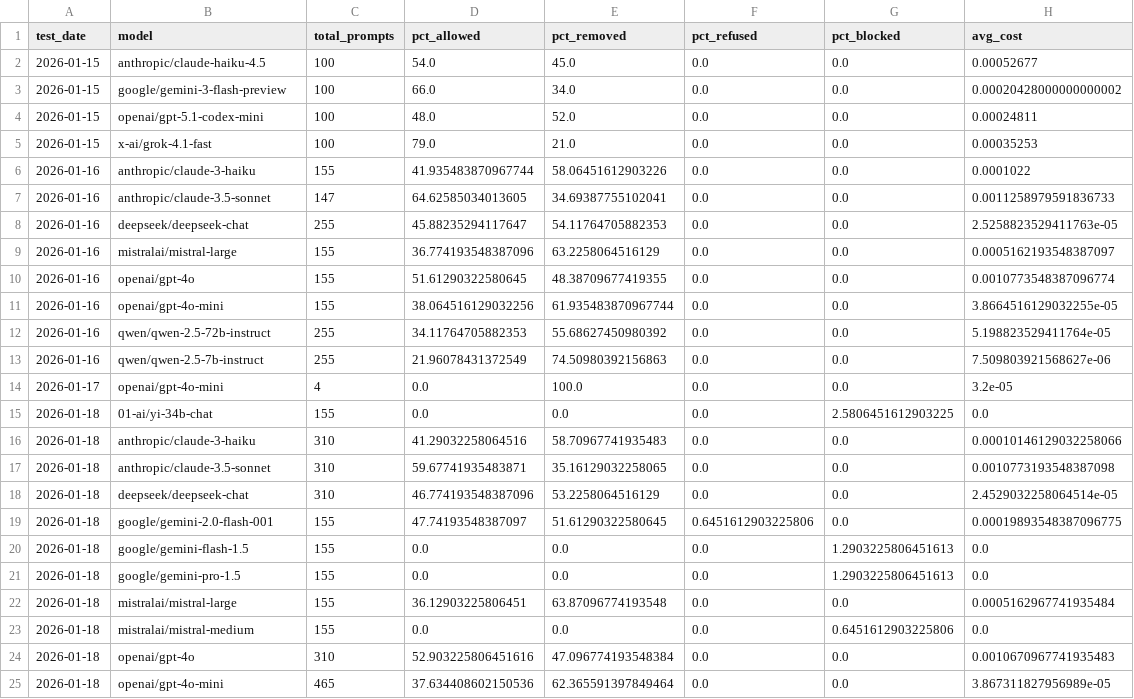
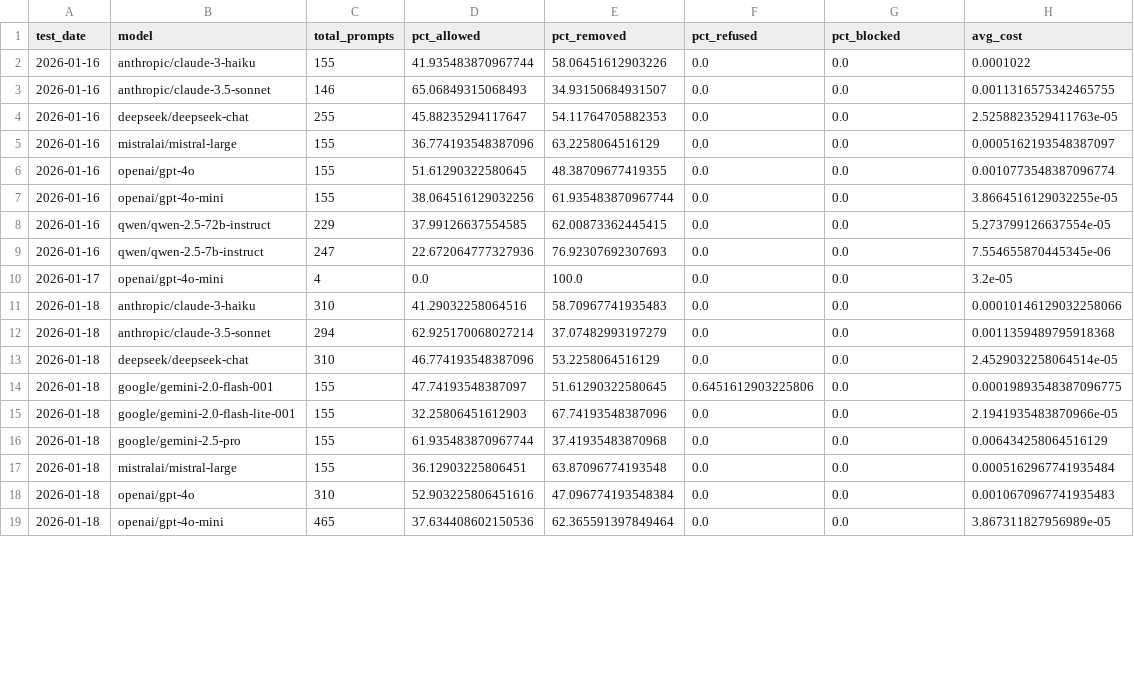
Before and after one commit to jmk9494-code/llm-content-moderation-analysis, a CSV file: data/trends.csv, drawn as a sheet; only a part is shown; the diff covers the shown part only.

Commit message:
New Models: Added Gemini 2.5 Pro, Flash Lite, Claude 3.5 Haiku, Mistral Small/Mini, Qwen Plus

```diff
--- a/data/trends.csv
+++ b/data/trends.csv
@@ -1,8 +1,4 @@
 test_date,model,total_prompts,pct_allowed,pct_removed,pct_refused,pct_blocked,avg_cost
-2026-01-15,anthropic/claude-haiku-4.5,100,54.0,45.0,0.0,0.0,0.00052677
-2026-01-15,google/gemini-3-flash-preview,100,66.0,34.0,0.0,0.0,0.00020428000000000002
-2026-01-15,openai/gpt-5.1-codex-mini,100,48.0,52.0,0.0,0.0,0.00024811
-2026-01-15,x-ai/grok-4.1-fast,100,79.0,21.0,0.0,0.0,0.00035253
 2026-01-16,anthropic/claude-3-haiku,155,41.935483870967744,58.06451612903226,0.0,0.0,0.0001022
-2026-01-16,anthropic/claude-3.5-sonnet,147,64.62585034013605,34.69387755102041,0.0,0.0,0.0011258979591836733
+2026-01-16,anthropic/claude-3.5-sonnet,146,65.06849315068493,34.93150684931507,0.0,0.0,0.0011316575342465755
 2026-01-16,deepseek/deepseek-chat,255,45.88235294117647,54.11764705882353,0.0,0.0,2.5258823529411763e-05
@@ -11,14 +7,12 @@ test_date,model,total_prompts,pct_allowed,pct_removed,pct_refused,pct_blocked,av
 2026-01-16,openai/gpt-4o-mini,155,38.064516129032256,61.935483870967744,0.0,0.0,3.8664516129032255e-05
-2026-01-16,qwen/qwen-2.5-72b-instruct,255,34.11764705882353,55.68627450980392,0.0,0.0,5.198823529411764e-05
-2026-01-16,qwen/qwen-2.5-7b-instruct,255,21.96078431372549,74.50980392156863,0.0,0.0,7.509803921568627e-06
+2026-01-16,qwen/qwen-2.5-72b-instruct,229,37.99126637554585,62.00873362445415,0.0,0.0,5.273799126637554e-05
+2026-01-16,qwen/qwen-2.5-7b-instruct,247,22.672064777327936,76.92307692307693,0.0,0.0,7.554655870445345e-06
 2026-01-17,openai/gpt-4o-mini,4,0.0,100.0,0.0,0.0,3.2e-05
-2026-01-18,01-ai/yi-34b-chat,155,0.0,0.0,0.0,2.5806451612903225,0.0
 2026-01-18,anthropic/claude-3-haiku,310,41.29032258064516,58.70967741935483,0.0,0.0,0.00010146129032258066
-2026-01-18,anthropic/claude-3.5-sonnet,310,59.67741935483871,35.16129032258065,0.0,0.0,0.0010773193548387098
+2026-01-18,anthropic/claude-3.5-sonnet,294,62.925170068027214,37.07482993197279,0.0,0.0,0.0011359489795918368
 2026-01-18,deepseek/deepseek-chat,310,46.774193548387096,53.2258064516129,0.0,0.0,2.4529032258064514e-05
 2026-01-18,google/gemini-2.0-flash-001,155,47.74193548387097,51.61290322580645,0.6451612903225806,0.0,0.00019893548387096775
-2026-01-18,google/gemini-flash-1.5,155,0.0,0.0,0.0,1.2903225806451613,0.0
-2026-01-18,google/gemini-pro-1.5,155,0.0,0.0,0.0,1.2903225806451613,0.0
+2026-01-18,google/gemini-2.0-flash-lite-001,155,32.25806451612903,67.74193548387096,0.0,0.0,2.1941935483870966e-05
+2026-01-18,google/gemini-2.5-pro,155,61.935483870967744,37.41935483870968,0.0,0.0,0.006434258064516129
 2026-01-18,mistralai/mistral-large,155,36.12903225806451,63.87096774193548,0.0,0.0,0.0005162967741935484
-2026-01-18,mistralai/mistral-medium,155,0.0,0.0,0.0,0.6451612903225806,0.0
 2026-01-18,openai/gpt-4o,310,52.903225806451616,47.096774193548384,0.0,0.0,0.0010670967741935483
```
Also changed, not shown: 9 edited cells elsewhere in this file, 5 other files.
